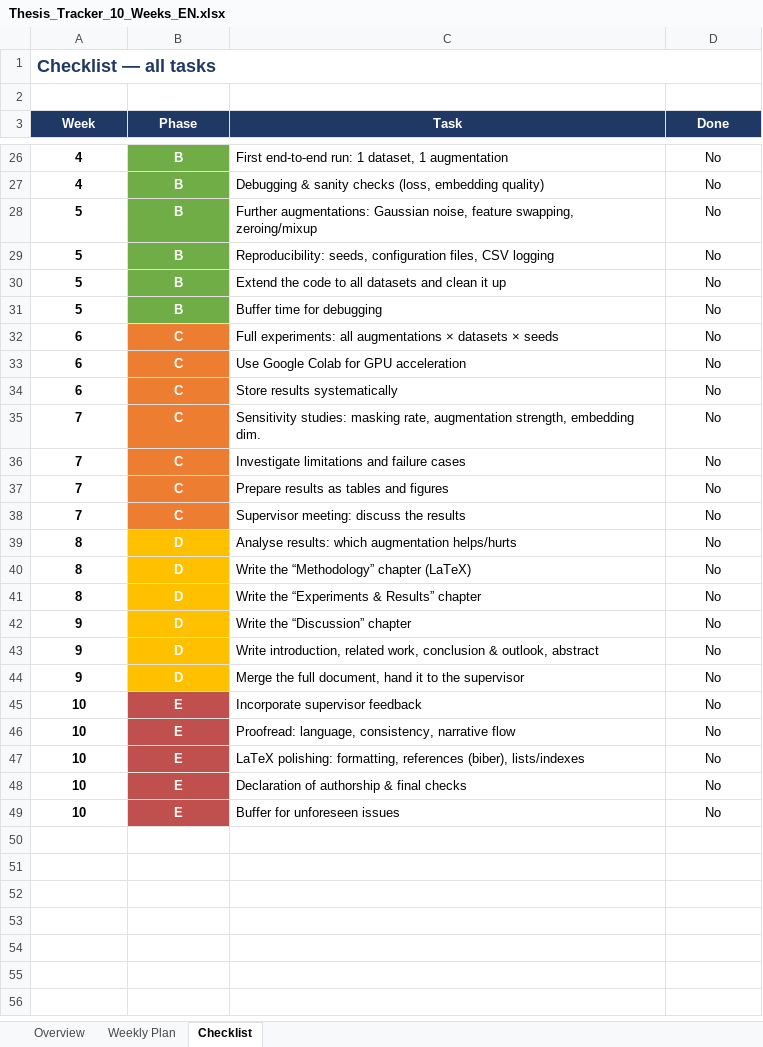
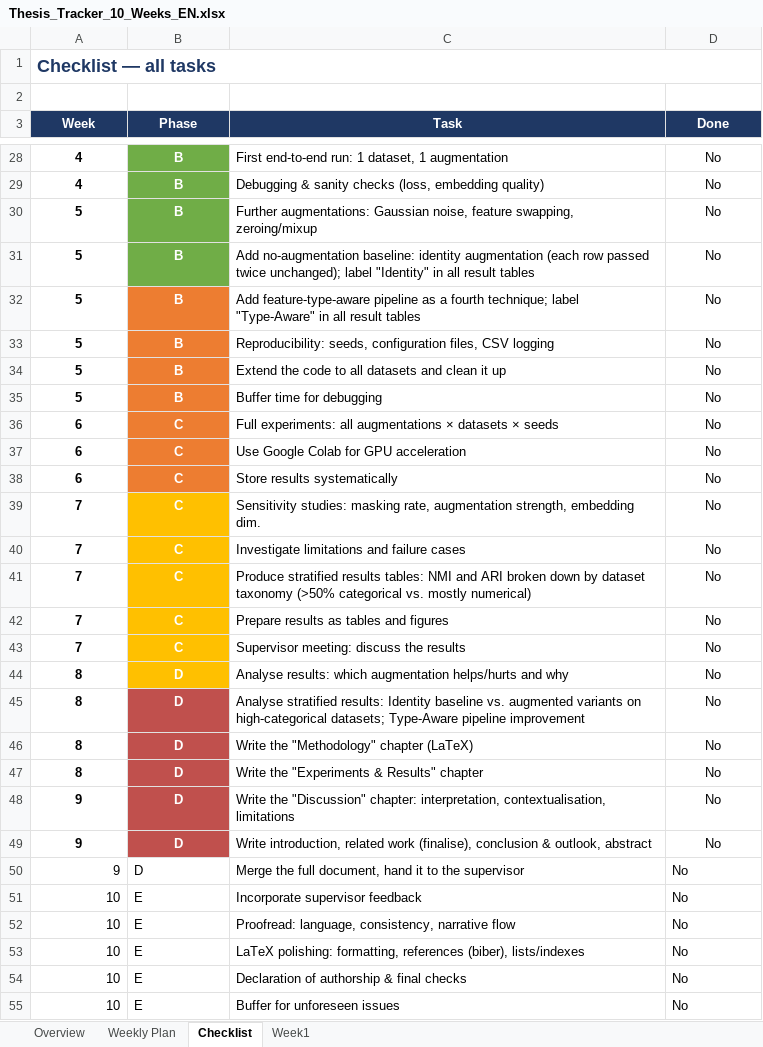
Before and after one commit to HainNguy/thesis, an Excel workbook: plan/Thesis_Tracker_10_Weeks_EN.xlsx, sheet Checklist, drawn as a sheet; only a part is shown, gaps mark what is left out; values as stored, in another font and other column widths than the file's, no borders; conditional formats not drawn; addresses are those after the commit; the diff covers the shown part only; the diff names each change by its address in the sheet, - before the commit and + after, or states it on an @@ line.

Commit message:
Modify the thesis tracker excel file

```diff
--- a/plan/Thesis_Tracker_10_Weeks_EN.xlsx (sheet Checklist)
+++ b/plan/Thesis_Tracker_10_Weeks_EN.xlsx (sheet Checklist)
+sheet tab: Week1
+row 31: 5 | B | Add no-augmentation baseline: identity augmentation (each row passed twice unchanged); label "Identity" in all result tables | No
+row 32: 5 | B | Add feature-type-aware pipeline as a fourth technique; label "Type-Aware" in all result tables | No
-B33:B35 fill: #70AD47
+B33:B35 fill: #ED7D31
-B39:B40 fill: #ED7D31
+B39:B40 fill: #FFC000
+row 41: 7 | C | Produce stratified results tables: NMI and ARI broken down by dataset taxonomy (>50% categorical vs. mostly numerical) | No
-B42:B43 fill: #ED7D31
+B42:B43 fill: #FFC000
-C44 (Task): …augmentation helps/hurts
+C44 (Task): …augmentation helps/hurts and why
+row 45: 8 | D | Analyse stratified results: Identity baseline vs. augmented variants on high-categorical datasets; Type-Aware pipeline improvement | No
-B46:B49 fill: #FFC000
+B46:B49 fill: #C0504D
-C46 (Task): Write the “Methodology” chapter (LaTeX)
+C46 (Task): Write the "Methodology" chapter (LaTeX)
-C47 (Task): Write the “Experiments & Results” chapter
+C47 (Task): Write the "Experiments & Results" chapter
-C48 (Task): Write the “Discussion” chapter
+C48 (Task): Write the "Discussion" chapter: interpretation, contextualisation, limitations
-C49 (Task): …introduction, related work, conclusion &…
+C49 (Task): …introduction, related work (finalise), conclusion &…
-A50:B55 bold: on
+A50:B55 bold: off
-A50:A55 alignment: center
+A50:A55 alignment: right
@@ B50:B55 alignment: center → left, text colour: #FFFFFF → black @@
-B50 fill: #FFC000
+B50 fill: none
-D50:D55 alignment: center
+D50:D55 alignment: left
-B51:B55 fill: #C0504D
+B51:B55 fill: none
```
Also changed, not shown: 2 added rows, 1 edited cell and cell formats elsewhere in this sheet, sheet Weekly Plan, sheet Overview, formulas that keep their value.
